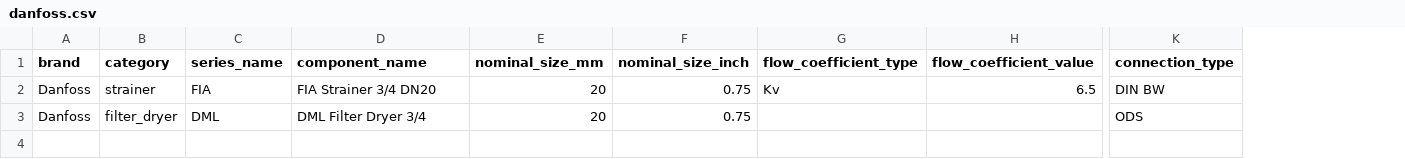
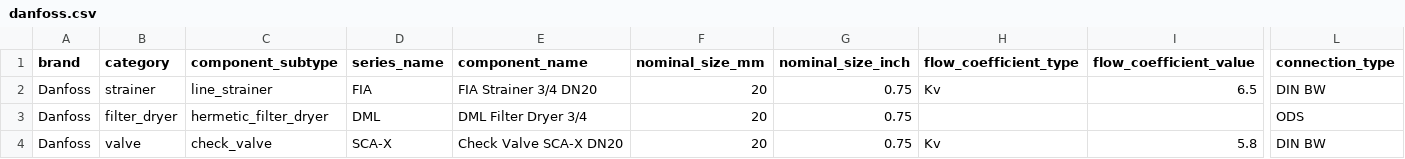
Before and after one commit to RGoharimehr/DATA-CENTER-EQUIPMENT-FINDER, a CSV file: src/datacenter_equipment_finder/data/vendors/danfoss.csv, drawn as a sheet; only a part is shown, gaps mark what is left out; rows hold the shown columns only; the diff names each change by its address in the sheet, - before the commit and + after, or states it on an @@ line.

```diff
--- a/src/datacenter_equipment_finder/data/vendors/danfoss.csv
+++ b/src/datacenter_equipment_finder/data/vendors/danfoss.csv
+column C (component_subtype), rows 2-3: line_strainer | hermetic_filter_dryer
+row 4: Danfoss | valve | check_valve | SCA-X | Check Valve SCA-X DN20 | 20 | 0.75 | Kv | 5.8 | DIN BW
```
Also changed, not shown: src/datacenter_equipment_finder/data/equipment_catalog.csv, src/datacenter_equipment_finder/data/vendors/airedale.csv, 20 other files.
